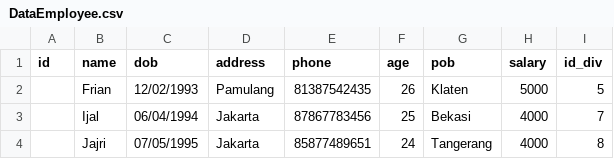
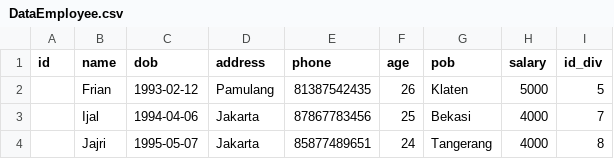
Before and after one commit to Drputro/miniproject, a CSV file: src/main/resources/DataEmployee.csv, drawn as a sheet.

```diff
--- a/src/main/resources/DataEmployee.csv
+++ b/src/main/resources/DataEmployee.csv
@@ -1,4 +1,4 @@
 id;name;dob;address;phone;age;pob;salary;id_div
-;Frian;12/02/1993;Pamulang;81387542435;26;Klaten;5000;5
-;Ijal;06/04/1994;Jakarta;87867783456;25;Bekasi;4000;7
-;Jajri;07/05/1995;Jakarta;85877489651;24;Tangerang;4000;8
+;Frian;1993-02-12;Pamulang;81387542435;26;Klaten;5000;5
+;Ijal;1994-04-06;Jakarta;87867783456;25;Bekasi;4000;7
+;Jajri;1995-05-07;Jakarta;85877489651;24;Tangerang;4000;8
```
Also changed, not shown: 6 other files.
